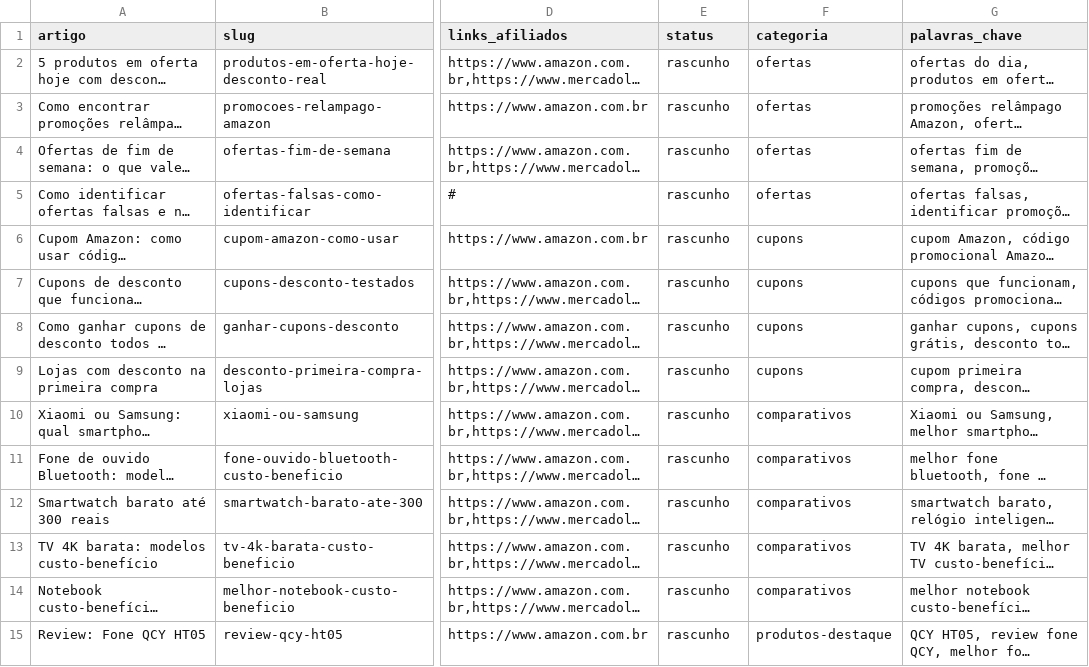
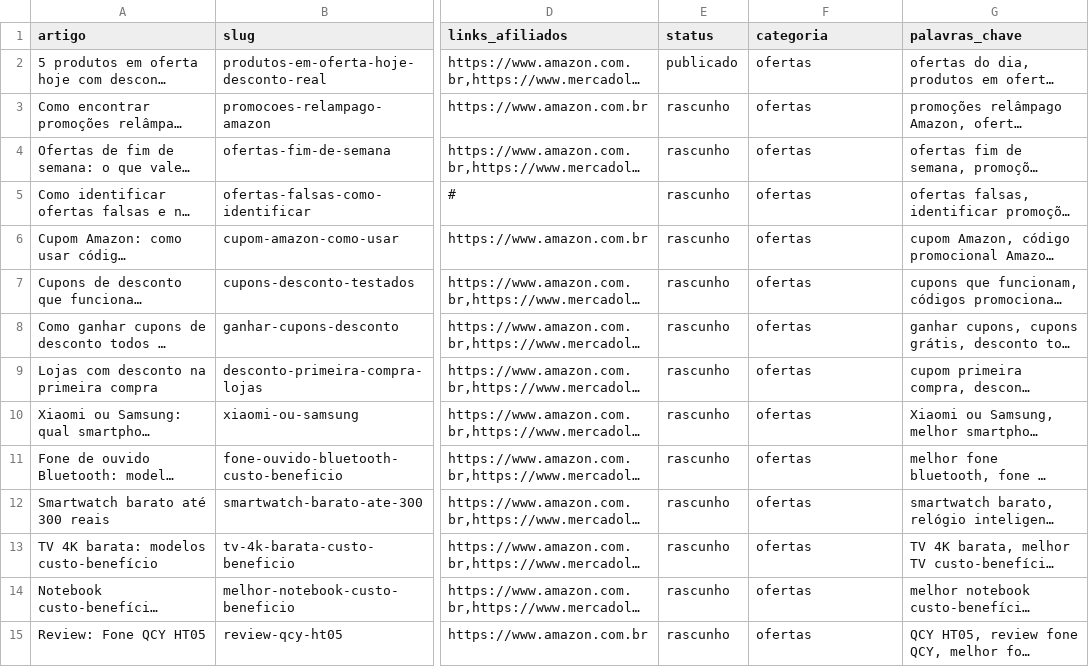
Before and after one commit to fla1331/findsnet, a CSV file: artigos/artigos_pt.csv, drawn as a sheet; only a part is shown, gaps mark what is left out; long unchanged cells end in …; the diff covers the shown part only; the diff names each change by its address in the sheet, - before the commit and + after, or states it on an @@ line.

```diff
--- a/artigos/artigos_pt.csv
+++ b/artigos/artigos_pt.csv
-E2 (status): rascunho
+E2 (status): publicado
-F6:F9 (categoria): cupons
+F6:F9 (categoria): ofertas
-F10:F14 (categoria): comparativos
+F10:F14 (categoria): ofertas
-F15 (categoria): produtos-destaque
+F15 (categoria): ofertas
```
Also changed, not shown: 16 edited cells elsewhere in this file, 2 other files.
